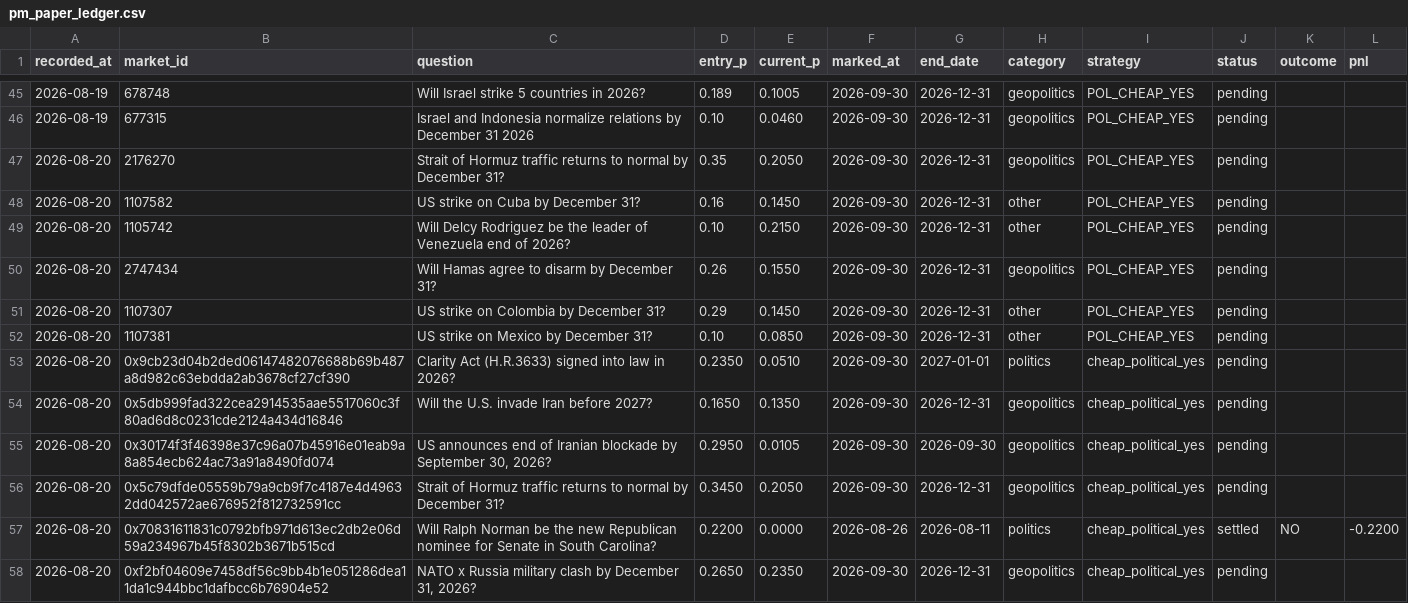
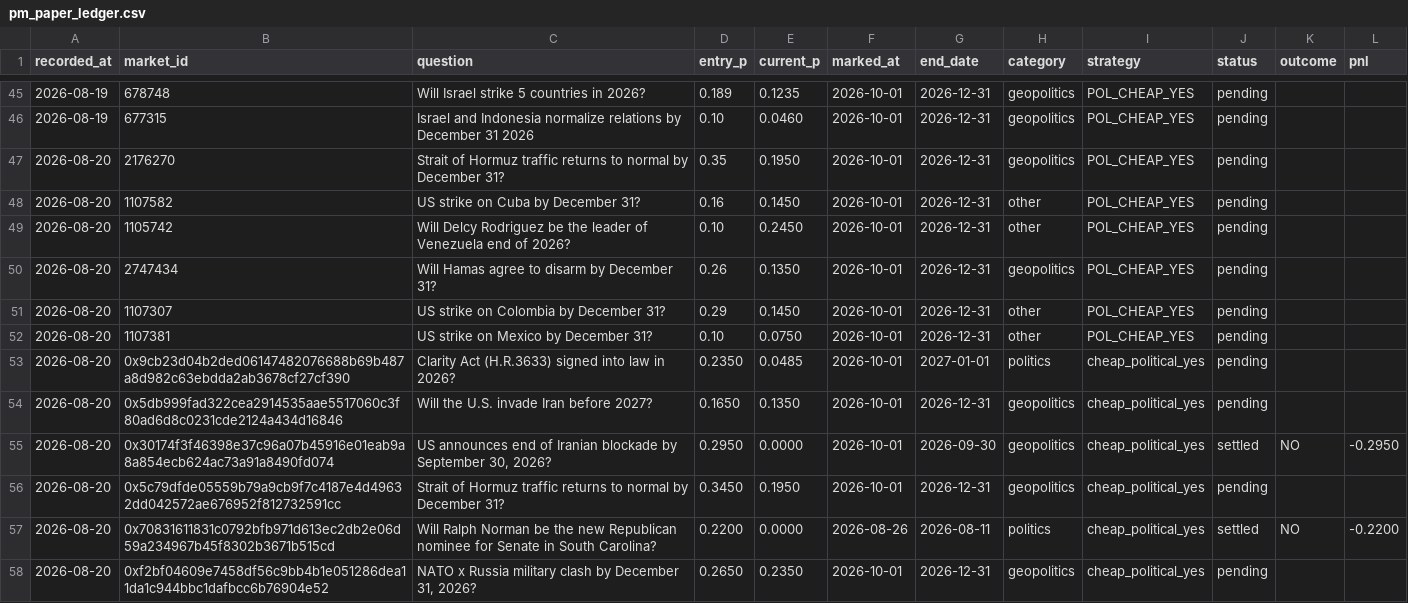
Before and after one commit to derrickuk00/pmwire, a CSV file: state/pm_paper_ledger.csv, drawn as a sheet; only a part is shown, gaps mark what is left out; the diff covers the shown part only.

```diff
--- a/state/pm_paper_ledger.csv
+++ b/state/pm_paper_ledger.csv
@@ -45,14 +45,14 @@ recorded_at,market_id,question,entry_p,current_p,marked_at,end_date,category,str
-2026-08-19,678748,Will Israel strike 5 countries in 2026?,0.189,0.1005,2026-09-30,2026-12-31,geopolitics,POL_CHEAP_YES,pending,,
-2026-08-19,677315,Israel and Indonesia normalize relations by December 31 2026,0.10,0.0460,2026-09-30,2026-12-31,geopolitics,POL_CHEAP_YES,pending,,
-2026-08-20,2176270,Strait of Hormuz traffic returns to normal by December 31?,0.35,0.2050,2026-09-30,2026-12-31,geopolitics,POL_CHEAP_YES,pending,,
-2026-08-20,1107582,US strike on Cuba by December 31?,0.16,0.1450,2026-09-30,2026-12-31,other,POL_CHEAP_YES,pending,,
-2026-08-20,1105742,Will Delcy Rodriguez be the leader of Venezuela end of 2026?,0.10,0.2150,2026-09-30,2026-12-31,other,POL_CHEAP_YES,pending,,
-2026-08-20,2747434,Will Hamas agree to disarm by December 31?,0.26,0.1550,2026-09-30,2026-12-31,geopolitics,POL_CHEAP_YES,pending,,
-2026-08-20,1107307,US strike on Colombia by December 31?,0.29,0.1450,2026-09-30,2026-12-31,other,POL_CHEAP_YES,pending,,
-2026-08-20,1107381,US strike on Mexico by December 31?,0.10,0.0850,2026-09-30,2026-12-31,other,POL_CHEAP_YES,pending,,
-2026-08-20,0x9cb23d04b2ded06147482076688b69b487a8d982c63ebdda2ab3678cf27cf390,Clarity Act (H.R.3633) signed into law in 2026?,0.2350,0.0510,2026-09-30,2027-01-01,politics,cheap_political_yes,pending,,
-2026-08-20,0x5db999fad322cea2914535aae5517060c3f80ad6d8c0231cde2124a434d16846,Will the U.S. invade Iran before 2027?,0.1650,0.1350,2026-09-30,2026-12-31,geopolitics,cheap_political_yes,pending,,
-2026-08-20,0x30174f3f46398e37c96a07b45916e01eab9a8a854ecb624ac73a91a8490fd074,"US announces end of Iranian blockade by September 30, 2026?",0.2950,0.0105,2026-09-30,2026-09-30,geopolitics,cheap_political_yes,pending,,
-2026-08-20,0x5c79dfde05559b79a9cb9f7c4187e4d49632dd042572ae676952f812732591cc,Strait of Hormuz traffic returns to normal by December 31?,0.3450,0.2050,2026-09-30,2026-12-31,geopolitics,cheap_political_yes,pending,,
+2026-08-19,678748,Will Israel strike 5 countries in 2026?,0.189,0.1235,2026-10-01,2026-12-31,geopolitics,POL_CHEAP_YES,pending,,
+2026-08-19,677315,Israel and Indonesia normalize relations by December 31 2026,0.10,0.0460,2026-10-01,2026-12-31,geopolitics,POL_CHEAP_YES,pending,,
+2026-08-20,2176270,Strait of Hormuz traffic returns to normal by December 31?,0.35,0.1950,2026-10-01,2026-12-31,geopolitics,POL_CHEAP_YES,pending,,
+2026-08-20,1107582,US strike on Cuba by December 31?,0.16,0.1450,2026-10-01,2026-12-31,other,POL_CHEAP_YES,pending,,
+2026-08-20,1105742,Will Delcy Rodriguez be the leader of Venezuela end of 2026?,0.10,0.2450,2026-10-01,2026-12-31,other,POL_CHEAP_YES,pending,,
+2026-08-20,2747434,Will Hamas agree to disarm by December 31?,0.26,0.1350,2026-10-01,2026-12-31,geopolitics,POL_CHEAP_YES,pending,,
+2026-08-20,1107307,US strike on Colombia by December 31?,0.29,0.1450,2026-10-01,2026-12-31,other,POL_CHEAP_YES,pending,,
+2026-08-20,1107381,US strike on Mexico by December 31?,0.10,0.0750,2026-10-01,2026-12-31,other,POL_CHEAP_YES,pending,,
+2026-08-20,0x9cb23d04b2ded06147482076688b69b487a8d982c63ebdda2ab3678cf27cf390,Clarity Act (H.R.3633) signed into law in 2026?,0.2350,0.0485,2026-10-01,2027-01-01,politics,cheap_political_yes,pending,,
+2026-08-20,0x5db999fad322cea2914535aae5517060c3f80ad6d8c0231cde2124a434d16846,Will the U.S. invade Iran before 2027?,0.1650,0.1350,2026-10-01,2026-12-31,geopolitics,cheap_political_yes,pending,,
+2026-08-20,0x30174f3f46398e37c96a07b45916e01eab9a8a854ecb624ac73a91a8490fd074,"US announces end of Iranian blockade by September 30, 2026?",0.2950,0.0000,2026-10-01,2026-09-30,geopolitics,cheap_political_yes,settled,NO,-0.2950
+2026-08-20,0x5c79dfde05559b79a9cb9f7c4187e4d49632dd042572ae676952f812732591cc,Strait of Hormuz traffic returns to normal by December 31?,0.3450,0.1950,2026-10-01,2026-12-31,geopolitics,cheap_political_yes,pending,,
 2026-08-20,0x70831611831c0792bfb971d613ec2db2e06d59a234967b45f8302b3671b515cd,Will Ralph Norman be the new Republican nominee for Senate in South Carolina?,0.2200,0.0000,2026-08-26,2026-08-11,politics,cheap_political_yes,settled,NO,-0.2200
-2026-08-20,0xf2bf04609e7458df56c9bb4b1e051286dea11da1c944bbc1dafbcc6b76904e52,"NATO x Russia military clash by December 31, 2026?",0.2650,0.2350,2026-09-30,2026-12-31,geopolitics,cheap_political_yes,pending,,
+2026-08-20,0xf2bf04609e7458df56c9bb4b1e051286dea11da1c944bbc1dafbcc6b76904e52,"NATO x Russia military clash by December 31, 2026?",0.2650,0.2350,2026-10-01,2026-12-31,geopolitics,cheap_political_yes,pending,,
```
Also changed, not shown: 97 edited cells elsewhere in this file.
